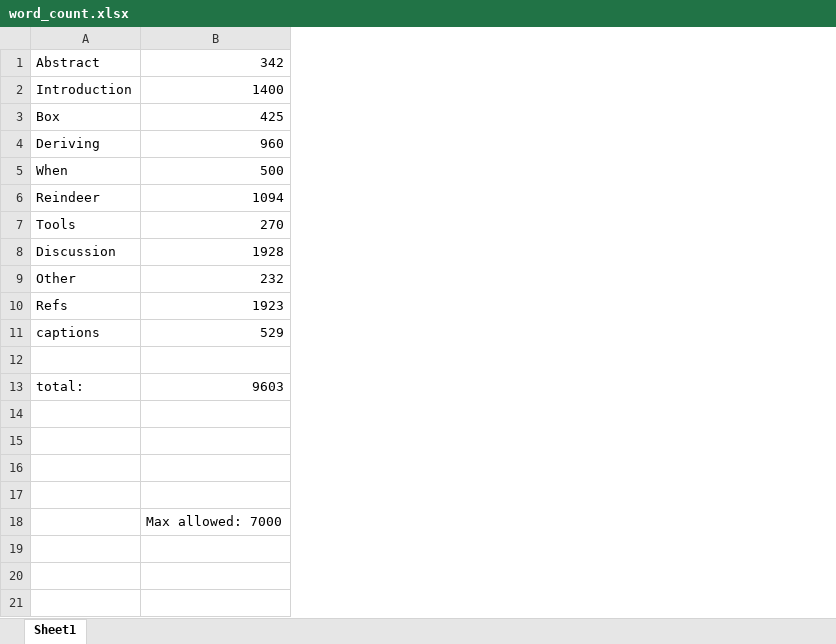
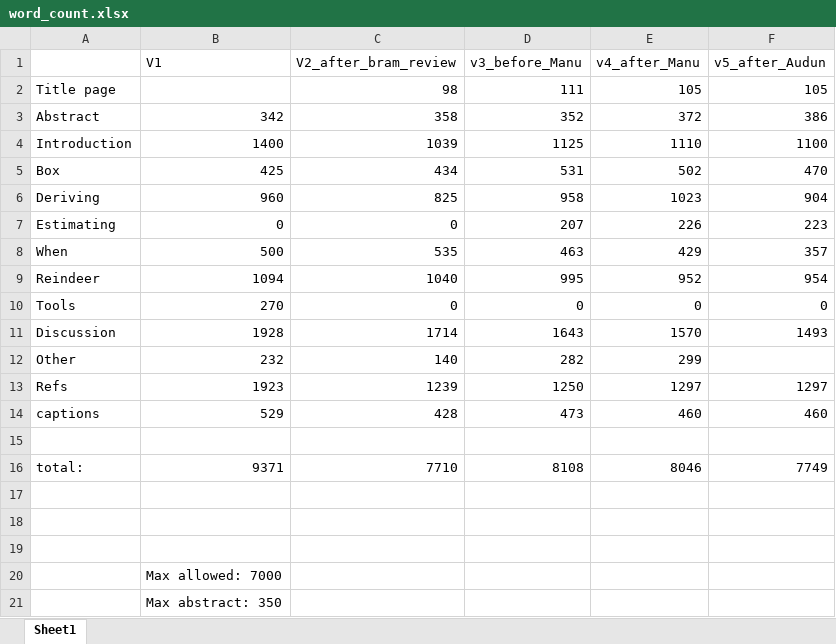
Before and after one commit to bniebuhr/cumulative_zoi_paper, an Excel workbook: text/word_count.xlsx, sheet Sheet1, drawn as a sheet; values as stored, in another font and other column widths than the file's, no borders; removed rows and columns are numbered as before the commit, all else as after; the diff names each change by its address in the sheet, - before the commit and + after, or states it on an @@ line.

```diff
--- a/text/word_count.xlsx (sheet Sheet1)
+++ b/text/word_count.xlsx (sheet Sheet1)
+column C, rows 3-6: 358 | 1039 | 434 | 825; rows 8-16: 535 | 1040 | 0 | 1714 | 140 | 1239 | 428 |  | 7710
+column D, rows 3-6: 352 | 1125 | 531 | 958; rows 8-16: 463 | 995 | 0 | 1643 | 282 | 1250 | 473 |  | 8108
+column E, rows 3-6: 372 | 1110 | 502 | 1023; rows 8-16: 429 | 952 | 0 | 1570 | 299 | 1297 | 460 |  | 8046
+column F, rows 3-6: 386 | 1100 | 470 | 904; rows 8-16: 357 | 954 | 0 | 1493 |  | 1297 | 460 |  | 7749
+row 1:  | V1 | V2_after_bram_review | v3_before_Manu | v4_after_Manu | v5_after_Audun
+row 2: Title page |  | 98 | 111 | 105 | 105
+row 7: Estimating | 0 | 0 | 207 | 226 | 223
-row 13: total: | 9603
-row 16: (empty)
+row 16: total: | 9371 | 7710 | 8108 | 8046 | 7749
+row 21:  | Max abstract: 350
```
Also changed, not shown: 30 other files.
